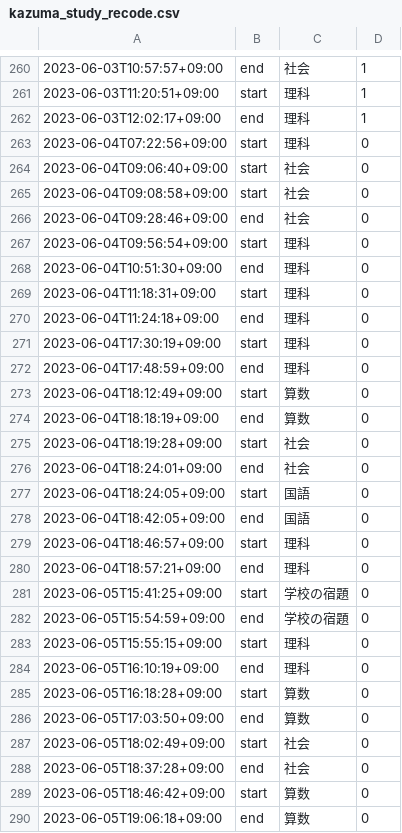
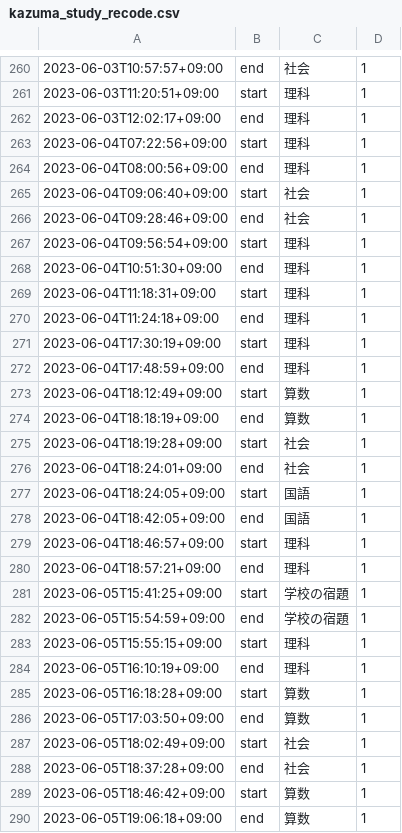
Before and after one commit to mustangsally1973/mustangasally1973.github.io, a CSV file: data/kazuma_study_recode.csv, drawn as a sheet; only a part is shown, gaps mark what is left out; the diff covers the shown part only.

Commit message:
update data

```diff
--- a/data/kazuma_study_recode.csv
+++ b/data/kazuma_study_recode.csv
@@ -262,29 +262,29 @@
 2023-06-03T12:02:17+09:00,end,理科,1
-2023-06-04T07:22:56+09:00,start,理科,0
-2023-06-04T09:06:40+09:00,start,社会,0
-2023-06-04T09:08:58+09:00,start,社会,0
-2023-06-04T09:28:46+09:00,end,社会,0
-2023-06-04T09:56:54+09:00,start,理科,0
-2023-06-04T10:51:30+09:00,end,理科,0
-2023-06-04T11:18:31+09:00,start,理科,0
-2023-06-04T11:24:18+09:00,end,理科,0
-2023-06-04T17:30:19+09:00,start,理科,0
-2023-06-04T17:48:59+09:00,end,理科,0
-2023-06-04T18:12:49+09:00,start,算数,0
-2023-06-04T18:18:19+09:00,end,算数,0
-2023-06-04T18:19:28+09:00,start,社会,0
-2023-06-04T18:24:01+09:00,end,社会,0
-2023-06-04T18:24:05+09:00,start,国語,0
-2023-06-04T18:42:05+09:00,end,国語,0
-2023-06-04T18:46:57+09:00,start,理科,0
-2023-06-04T18:57:21+09:00,end,理科,0
-2023-06-05T15:41:25+09:00,start,学校の宿題,0
-2023-06-05T15:54:59+09:00,end,学校の宿題,0
-2023-06-05T15:55:15+09:00,start,理科,0
-2023-06-05T16:10:19+09:00,end,理科,0
-2023-06-05T16:18:28+09:00,start,算数,0
-2023-06-05T17:03:50+09:00,end,算数,0
-2023-06-05T18:02:49+09:00,start,社会,0
-2023-06-05T18:37:28+09:00,end,社会,0
-2023-06-05T18:46:42+09:00,start,算数,0
-2023-06-05T19:06:18+09:00,end,算数,0
+2023-06-04T07:22:56+09:00,start,理科,1
+2023-06-04T08:00:56+09:00,end,理科,1
+2023-06-04T09:06:40+09:00,start,社会,1
+2023-06-04T09:28:46+09:00,end,社会,1
+2023-06-04T09:56:54+09:00,start,理科,1
+2023-06-04T10:51:30+09:00,end,理科,1
+2023-06-04T11:18:31+09:00,start,理科,1
+2023-06-04T11:24:18+09:00,end,理科,1
+2023-06-04T17:30:19+09:00,start,理科,1
+2023-06-04T17:48:59+09:00,end,理科,1
+2023-06-04T18:12:49+09:00,start,算数,1
+2023-06-04T18:18:19+09:00,end,算数,1
+2023-06-04T18:19:28+09:00,start,社会,1
+2023-06-04T18:24:01+09:00,end,社会,1
+2023-06-04T18:24:05+09:00,start,国語,1
+2023-06-04T18:42:05+09:00,end,国語,1
+2023-06-04T18:46:57+09:00,start,理科,1
+2023-06-04T18:57:21+09:00,end,理科,1
+2023-06-05T15:41:25+09:00,start,学校の宿題,1
+2023-06-05T15:54:59+09:00,end,学校の宿題,1
+2023-06-05T15:55:15+09:00,start,理科,1
+2023-06-05T16:10:19+09:00,end,理科,1
+2023-06-05T16:18:28+09:00,start,算数,1
+2023-06-05T17:03:50+09:00,end,算数,1
+2023-06-05T18:02:49+09:00,start,社会,1
+2023-06-05T18:37:28+09:00,end,社会,1
+2023-06-05T18:46:42+09:00,start,算数,1
+2023-06-05T19:06:18+09:00,end,算数,1
```
Also changed, not shown: 13 added rows and 21 edited cells elsewhere in this file, data/kazuma_study_daily_summary.csv, data/kazuma_study_weekly_summary.csv, 1 other file.
